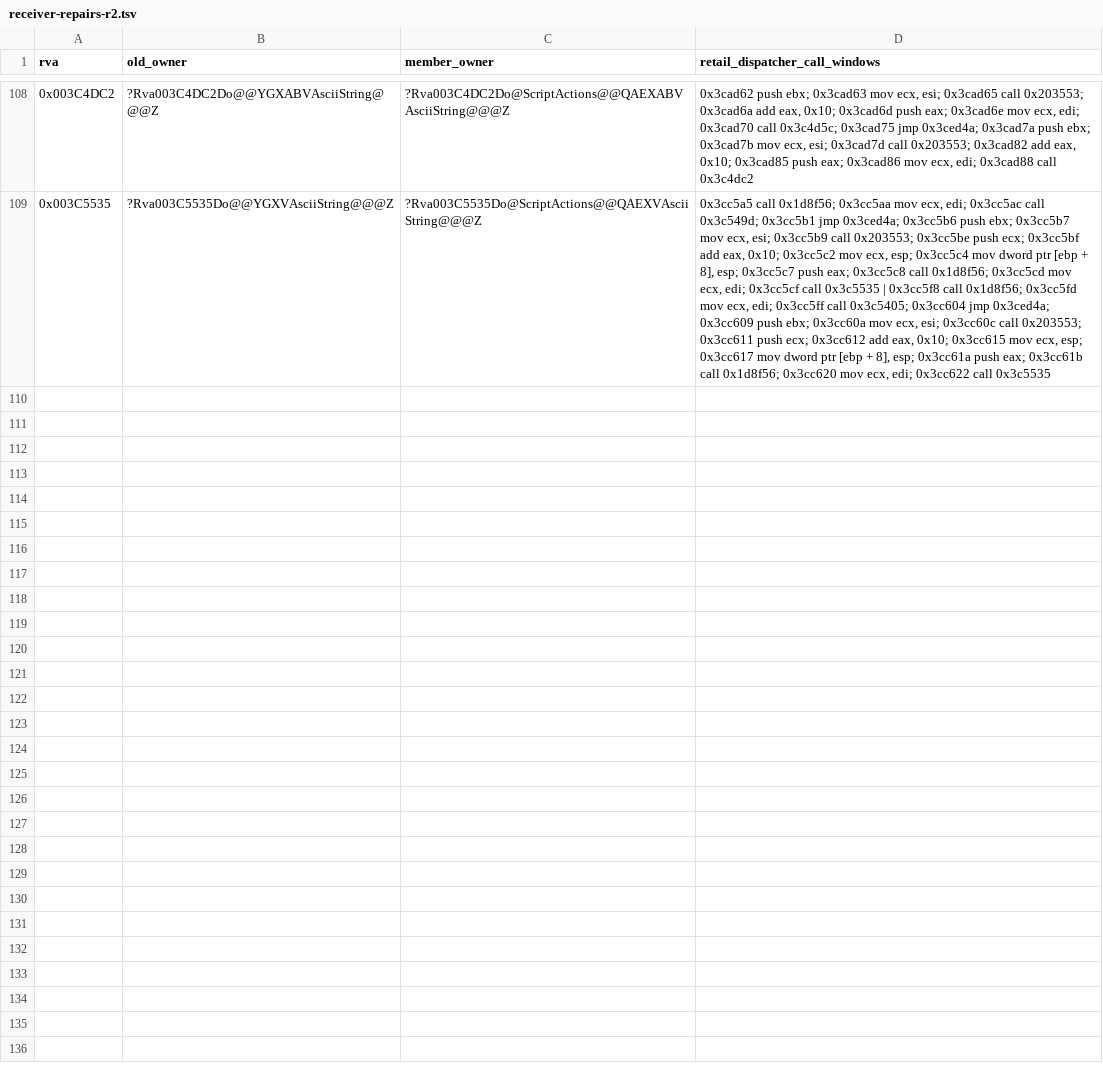
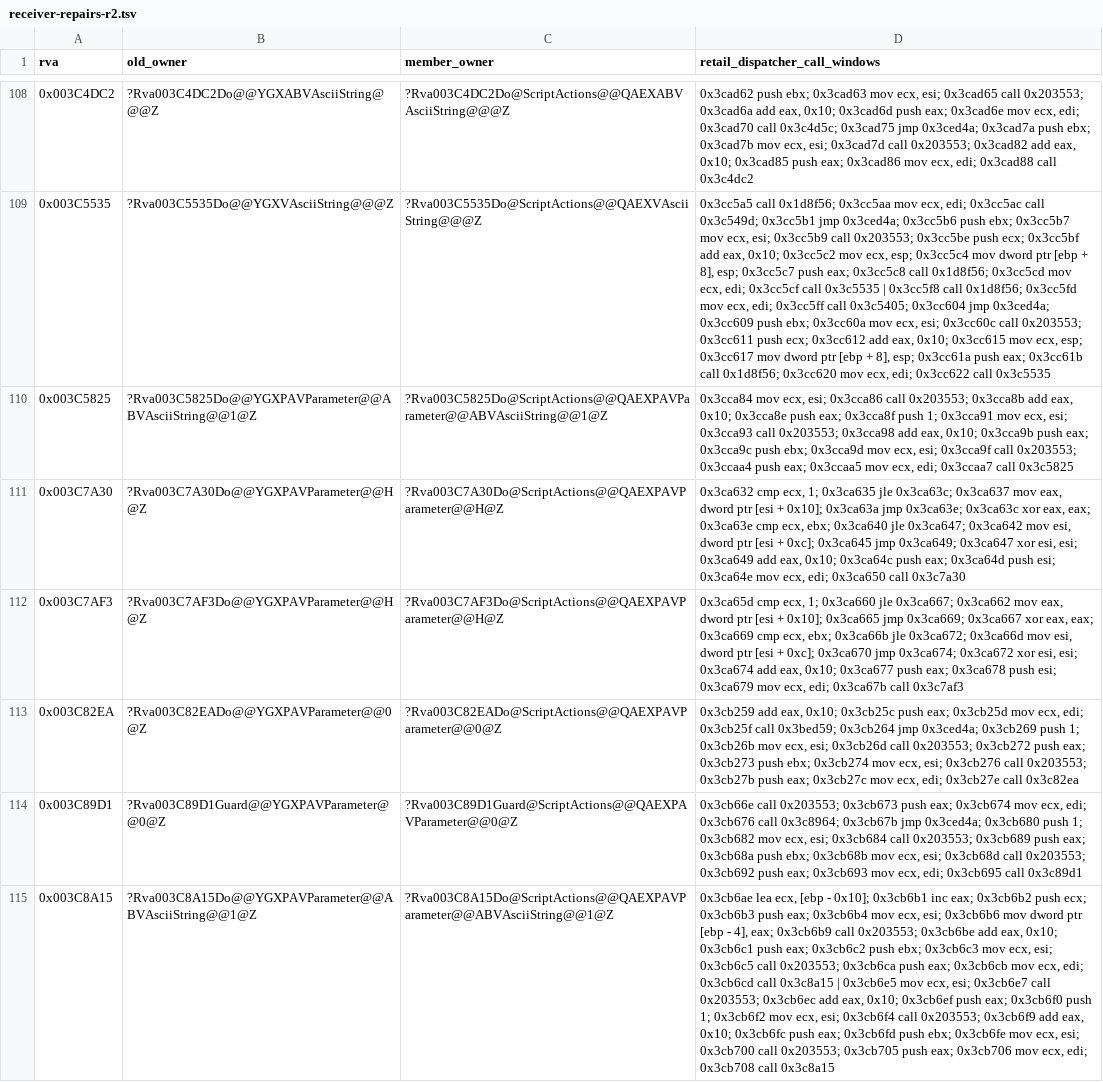
Before and after one commit to AA-plus/Open-BFME-2, a TSV file: reverse/attempt_evidence/executeaction/receiver-repairs-r2.tsv, drawn as a sheet; only a part is shown, gaps mark what is left out; the diff covers the shown part only; the diff names each change by its address in the sheet, - before the commit and + after, or states it on an @@ line.

Commit message:
Repair eleven ScriptActions unit and team receiver contracts

```diff
--- a/reverse/attempt_evidence/executeaction/receiver-repairs-r2.tsv
+++ b/reverse/attempt_evidence/executeaction/receiver-repairs-r2.tsv
+row 110: 0x003C5825 | ?Rva003C5825Do@@YGXPAVParameter@@ABVAsciiString@@1@Z | ?Rva003C5825Do@ScriptActions@@QAEXPAVParameter@@ABVAsciiString@@1@Z | 0x3cca84 mov ecx, esi; 0x3cca86 call 0x203553; 0x3cca8b add eax, 0x10; 0x3cca8e push eax; 0x3cca8f push 1; 0x3cca91 mov ecx, esi; 0x3cca93 call 0x203553; 0x3cca98 add eax, 0x10; 0x3cca9b push eax; 0x3cca9c push ebx; 0x3cca9d mov ecx, esi; 0x3cca9f call 0x203553; 0x3ccaa4 push eax; 0x3ccaa5 mov ecx, edi; 0x3ccaa7 call 0x3c5825
+row 111: 0x003C7A30 | ?Rva003C7A30Do@@YGXPAVParameter@@H@Z | ?Rva003C7A30Do@ScriptActions@@QAEXPAVParameter@@H@Z | 0x3ca632 cmp ecx, 1; 0x3ca635 jle 0x3ca63c; 0x3ca637 mov eax, dword ptr [esi + 0x10]; 0x3ca63a jmp 0x3ca63e; 0x3ca63c xor eax, eax; 0x3ca63e cmp ecx, ebx; 0x3ca640 jle 0x3ca647; 0x3ca642 mov esi, dword ptr [esi + 0xc]; 0x3ca645 jmp 0x3ca649; 0x3ca647 xor esi, esi; 0x3ca649 add eax, 0x10; 0x3ca64c push eax; 0x3ca64d push esi; 0x3ca64e mov ecx, edi; 0x3ca650 call 0x3c7a30
+row 112: 0x003C7AF3 | ?Rva003C7AF3Do@@YGXPAVParameter@@H@Z | ?Rva003C7AF3Do@ScriptActions@@QAEXPAVParameter@@H@Z | 0x3ca65d cmp ecx, 1; 0x3ca660 jle 0x3ca667; 0x3ca662 mov eax, dword ptr [esi + 0x10]; 0x3ca665 jmp 0x3ca669; 0x3ca667 xor eax, eax; 0x3ca669 cmp ecx, ebx; 0x3ca66b jle 0x3ca672; 0x3ca66d mov esi, dword ptr [esi + 0xc]; 0x3ca670 jmp 0x3ca674; 0x3ca672 xor esi, esi; 0x3ca674 add eax, 0x10; 0x3ca677 push eax; 0x3ca678 push esi; 0x3ca679 mov ecx, edi; 0x3ca67b call 0x3c7af3
+row 113: 0x003C82EA | ?Rva003C82EADo@@YGXPAVParameter@@0@Z | ?Rva003C82EADo@ScriptActions@@QAEXPAVParameter@@0@Z | 0x3cb259 add eax, 0x10; 0x3cb25c push eax; 0x3cb25d mov ecx, edi; 0x3cb25f call 0x3bed59; 0x3cb264 jmp 0x3ced4a; 0x3cb269 push 1; 0x3cb26b mov ecx, esi; 0x3cb26d call 0x203553; 0x3cb272 push eax; 0x3cb273 push ebx; 0x3cb274 mov ecx, esi; 0x3cb276 call 0x203553; 0x3cb27b push eax; 0x3cb27c mov ecx, edi; 0x3cb27e call 0x3c82ea
+row 114: 0x003C89D1 | ?Rva003C89D1Guard@@YGXPAVParameter@@0@Z | ?Rva003C89D1Guard@ScriptActions@@QAEXPAVParameter@@0@Z | 0x3cb66e call 0x203553; 0x3cb673 push eax; 0x3cb674 mov ecx, edi; 0x3cb676 call 0x3c8964; 0x3cb67b jmp 0x3ced4a; 0x3cb680 push 1; 0x3cb682 mov ecx, esi; 0x3cb684 call 0x203553; 0x3cb689 push eax; 0x3cb68a push ebx; 0x3cb68b mov ecx, esi; 0x3cb68d call 0x203553; 0x3cb692 push eax; 0x3cb693 mov ecx, edi; 0x3cb695 call 0x3c89d1
+row 115: 0x003C8A15 | ?Rva003C8A15Do@@YGXPAVParameter@@ABVAsciiString@@1@Z | ?Rva003C8A15Do@ScriptActions@@QAEXPAVParameter@@ABVAsciiString@@1@Z | 0x3cb6ae lea ecx, [ebp - 0x10]; 0x3cb6b1 inc eax; 0x3cb6b2 push ecx; 0x3cb6b3 push eax; 0x3cb6b4 mov ecx, esi; 0x3cb6b6 mov dword ptr [ebp - 4], eax; 0x3cb6b9 call 0x203553; 0x3cb6be add eax, 0x10; 0x3cb6c1 push eax; 0x3cb6c2 push ebx; 0x3cb6c3 mov ecx, esi; 0x3cb6c5 call 0x203553; 0x3cb6ca push eax; 0x3cb6cb mov ecx, edi; 0x3cb6cd call 0x3c8a15 | 0x3cb6e5 mov ecx, esi; 0x3cb6e7 call 0x203553; 0x3cb6ec add eax, 0x10; 0x3cb6ef push eax; 0x3cb6f0 push 1; 0x3cb6f2 mov ecx, esi; 0x3cb6f4 call 0x203553; 0x3cb6f9 add eax, 0x10; 0x3cb6fc push eax; 0x3cb6fd push ebx; 0x3cb6fe mov ecx, esi; 0x3cb700 call 0x203553; 0x3cb705 push eax; 0x3cb706 mov ecx, edi; 0x3cb708 call 0x3c8a15
```
Also changed, not shown: 5 added rows elsewhere in this file, 12 other files.
